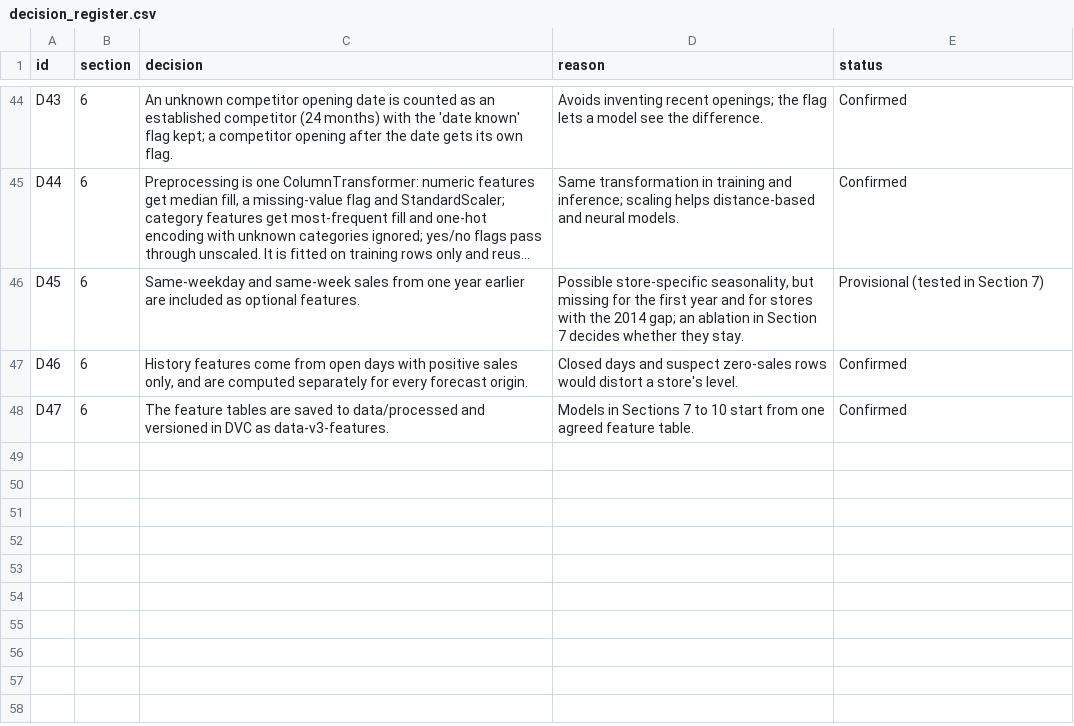
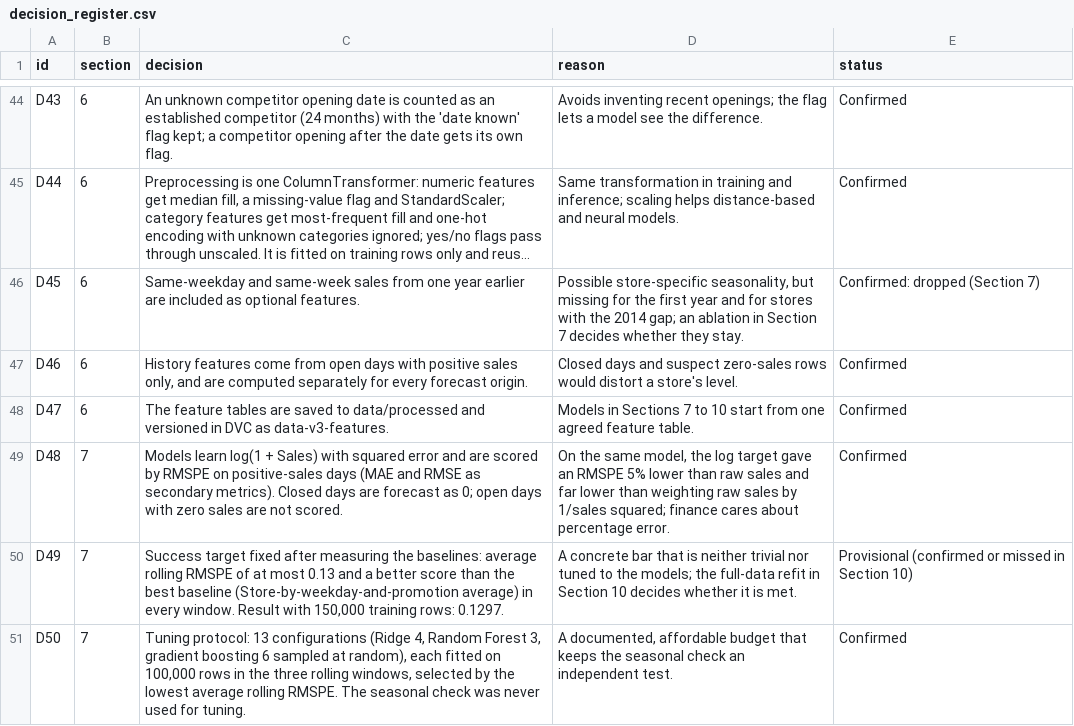
Before and after one commit to srishkyra/NEXTHIKES-IT-SOLUTIONS-Pvt.-Ltd.---PROJECT-6, a CSV file: outputs/decision_register.csv, drawn as a sheet; only a part is shown, gaps mark what is left out; long unchanged cells end in …; the diff covers the shown part only; the diff names each change by its address in the sheet, - before the commit and + after, or states it on an @@ line.

```diff
--- a/outputs/decision_register.csv
+++ b/outputs/decision_register.csv
-E46 (status): Provisional (tested in Section 7)
+E46 (status): Confirmed: dropped (Section 7)
+row 49: D48 | 7 | Models learn log(1 + Sales) with squared error and are scored by RMSPE on positive-sales days (MAE and RMSE as secondary metrics). Closed days are forecast as 0; open days with zero sales are not scored. | On the same model, the log target gave an RMSPE 5% lower than raw sales and far lower than weighting raw sales by 1/sales squared; finance cares about percentage error. | Confirmed
+row 50: D49 | 7 | Success target fixed after measuring the baselines: average rolling RMSPE of at most 0.13 and a better score than the best baseline (Store-by-weekday-and-promotion average) in every window. Result with 150,000 training rows: 0.1297. | A concrete bar that is neither trivial nor tuned to the models; the full-data refit in Section 10 decides whether it is met. | Provisional (confirmed or missed in Section 10)
+row 51: D50 | 7 | Tuning protocol: 13 configurations (Ridge 4, Random Forest 3, gradient boosting 6 sampled at random), each fitted on 100,000 rows in the three rolling windows, selected by the lowest average rolling RMSPE. The seasonal check was never used for tuning. | A documented, affordable budget that keeps the seasonal check an independent test. | Confirmed
```
Also changed, not shown: 5 added rows and 2 edited cells elsewhere in this file, outputs/limitations.csv, outputs/table_index.csv, 8 other files.
